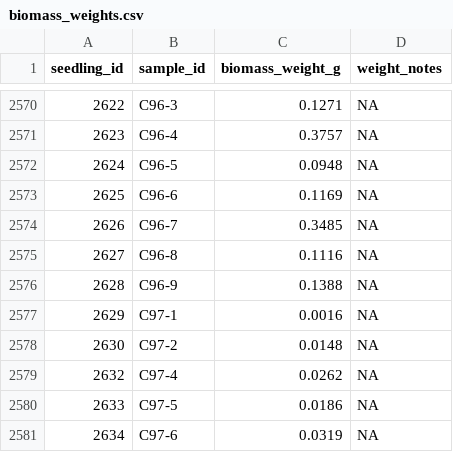
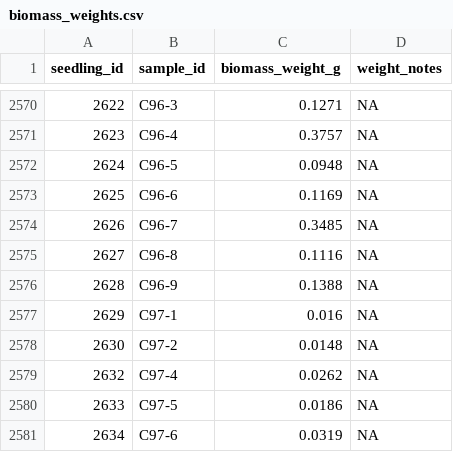
Before and after one commit to aornugent/competition, a CSV file: data-raw/biomass/biomass_weights.csv, drawn as a sheet; only a part is shown, gaps mark what is left out.

```diff
--- a/data-raw/biomass/biomass_weights.csv
+++ b/data-raw/biomass/biomass_weights.csv
@@ -2576,3 +2576,3 @@ seedling_id,sample_id,biomass_weight_g,weight_notes
 2628,C96-9,0.1388,NA
-2629,C97-1,0.0016,NA
+2629,C97-1,0.016,NA
 2630,C97-2,0.0148,NA
```
Also changed, not shown: 17 other files.
